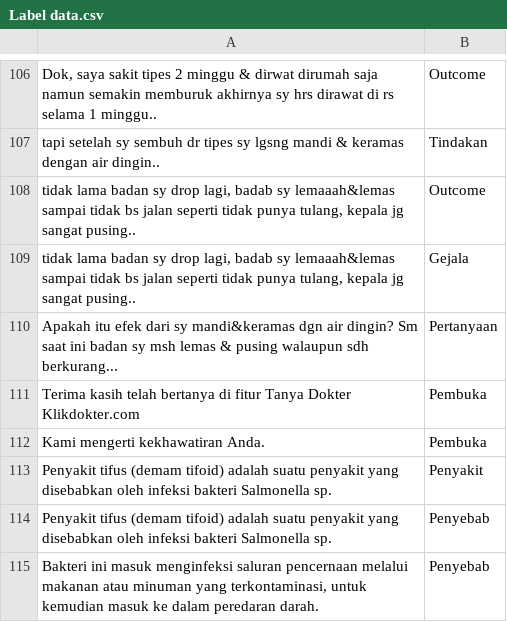
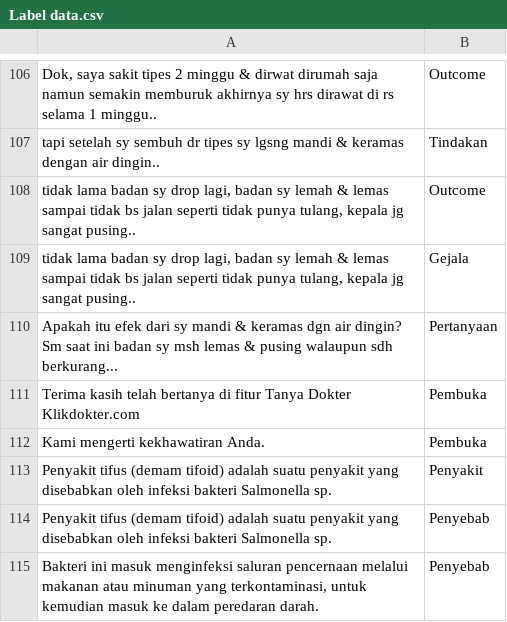
Before and after one commit to doppant/PBA_DATA_LABEL3, a CSV file: Label data.csv, drawn as a sheet; only a part is shown, gaps mark what is left out.

Commit message:
Update Label data.csv

```diff
--- a/Label data.csv
+++ b/Label data.csv
@@ -107,5 +107,5 @@ Dok, saya sakit tipes 2 minggu & dirwat dirumah saja namun semakin memburuk akhi
 tapi setelah sy sembuh dr tipes sy lgsng mandi & keramas dengan air dingin..;Tindakan
-tidak lama badan sy drop lagi, badab sy lemaaah&lemas sampai tidak bs jalan seperti tidak punya tulang, kepala jg sangat pusing..;Outcome
-tidak lama badan sy drop lagi, badab sy lemaaah&lemas sampai tidak bs jalan seperti tidak punya tulang, kepala jg sangat pusing..;Gejala
-Apakah itu efek dari sy mandi&keramas dgn air dingin? Sm saat ini badan sy msh lemas & pusing walaupun sdh berkurang...;Pertanyaan
+tidak lama badan sy drop lagi, badan sy lemah & lemas sampai tidak bs jalan seperti tidak punya tulang, kepala jg sangat pusing..;Outcome
+tidak lama badan sy drop lagi, badan sy lemah & lemas sampai tidak bs jalan seperti tidak punya tulang, kepala jg sangat pusing..;Gejala
+Apakah itu efek dari sy mandi & keramas dgn air dingin? Sm saat ini badan sy msh lemas & pusing walaupun sdh berkurang...;Pertanyaan
 Terima kasih telah bertanya di fitur Tanya Dokter Klikdokter.com;Pembuka
```
